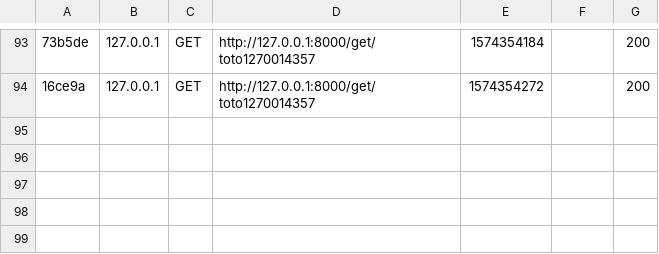
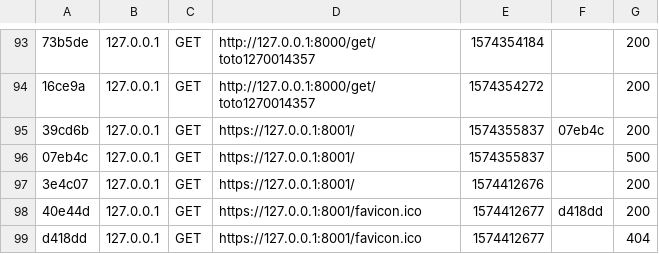
Before and after one commit to CedricDurand/grotudiant, a CSV file: var/cache/dev/profiler/index.csv, drawn as a sheet; only a part is shown, gaps mark what is left out; the diff names each change by its address in the sheet, - before the commit and + after, or states it on an @@ line.

```diff
--- a/var/cache/dev/profiler/index.csv
+++ b/var/cache/dev/profiler/index.csv
+row 95: 39cd6b | 127.0.0.1 | GET | https://127.0.0.1:8001/ | 1574355837 | 07eb4c | 200
+row 96: 07eb4c | 127.0.0.1 | GET | https://127.0.0.1:8001/ | 1574355837 |  | 500
+row 97: 3e4c07 | 127.0.0.1 | GET | https://127.0.0.1:8001/ | 1574412676 |  | 200
+row 98: 40e44d | 127.0.0.1 | GET | https://127.0.0.1:8001/favicon.ico | 1574412677 | d418dd | 200
+row 99: d418dd | 127.0.0.1 | GET | https://127.0.0.1:8001/favicon.ico | 1574412677 |  | 404
```
Also changed, not shown: 10 other files.
